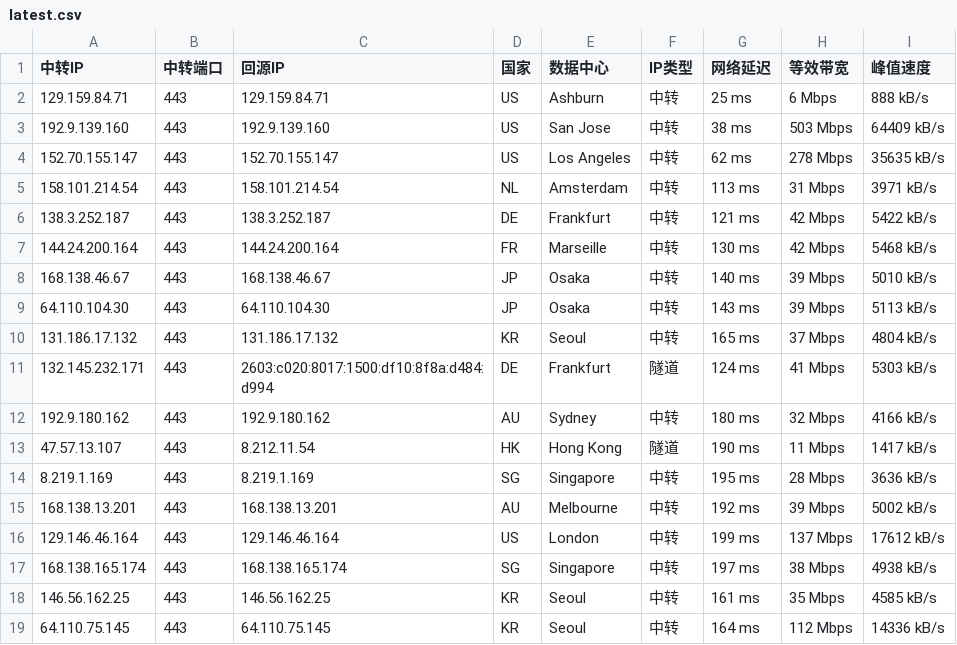
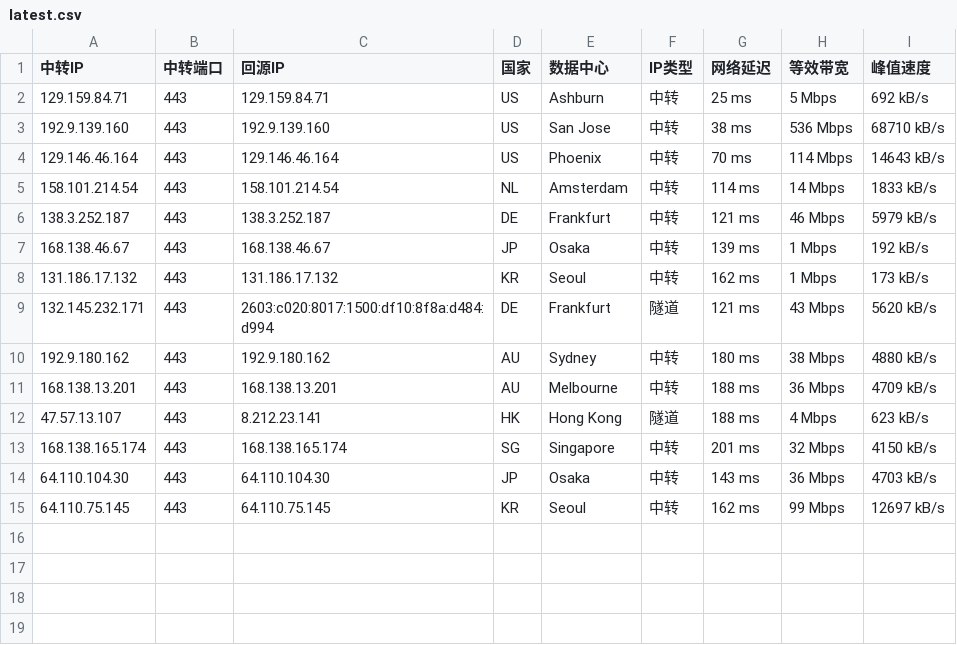
Before and after one commit to 520mmxx/CF-PROXYIP, a CSV file: latest.csv, drawn as a sheet.

```diff
--- a/latest.csv
+++ b/latest.csv
@@ -1,19 +1,15 @@
 中转IP,中转端口,回源IP,国家,数据中心,IP类型,网络延迟,等效带宽,峰值速度
-129.159.84.71,443,129.159.84.71,US,Ashburn,中转,25 ms,6 Mbps,888 kB/s
-192.9.139.160,443,192.9.139.160,US,San Jose,中转,38 ms,503 Mbps,64409 kB/s
-152.70.155.147,443,152.70.155.147,US,Los Angeles,中转,62 ms,278 Mbps,35635 kB/s
-158.101.214.54,443,158.101.214.54,NL,Amsterdam,中转,113 ms,31 Mbps,3971 kB/s
-138.3.252.187,443,138.3.252.187,DE,Frankfurt,中转,121 ms,42 Mbps,5422 kB/s
-144.24.200.164,443,144.24.200.164,FR,Marseille,中转,130 ms,42 Mbps,5468 kB/s
-168.138.46.67,443,168.138.46.67,JP,Osaka,中转,140 ms,39 Mbps,5010 kB/s
-64.110.104.30,443,64.110.104.30,JP,Osaka,中转,143 ms,39 Mbps,5113 kB/s
-131.186.17.132,443,131.186.17.132,KR,Seoul,中转,165 ms,37 Mbps,4804 kB/s
-132.145.232.171,443,2603:c020:8017:1500:df10:8f8a:d484:d994,DE,Frankfurt,隧道,124 ms,41 Mbps,5303 kB/s
-192.9.180.162,443,192.9.180.162,AU,Sydney,中转,180 ms,32 Mbps,4166 kB/s
-47.57.13.107,443,8.212.11.54,HK,Hong Kong,隧道,190 ms,11 Mbps,1417 kB/s
-8.219.1.169,443,8.219.1.169,SG,Singapore,中转,195 ms,28 Mbps,3636 kB/s
-168.138.13.201,443,168.138.13.201,AU,Melbourne,中转,192 ms,39 Mbps,5002 kB/s
-129.146.46.164,443,129.146.46.164,US,London,中转,199 ms,137 Mbps,17612 kB/s
-168.138.165.174,443,168.138.165.174,SG,Singapore,中转,197 ms,38 Mbps,4938 kB/s
-146.56.162.25,443,146.56.162.25,KR,Seoul,中转,161 ms,35 Mbps,4585 kB/s
-64.110.75.145,443,64.110.75.145,KR,Seoul,中转,164 ms,112 Mbps,14336 kB/s
+129.159.84.71,443,129.159.84.71,US,Ashburn,中转,25 ms,5 Mbps,692 kB/s
+192.9.139.160,443,192.9.139.160,US,San Jose,中转,38 ms,536 Mbps,68710 kB/s
+129.146.46.164,443,129.146.46.164,US,Phoenix,中转,70 ms,114 Mbps,14643 kB/s
+158.101.214.54,443,158.101.214.54,NL,Amsterdam,中转,114 ms,14 Mbps,1833 kB/s
+138.3.252.187,443,138.3.252.187,DE,Frankfurt,中转,121 ms,46 Mbps,5979 kB/s
+168.138.46.67,443,168.138.46.67,JP,Osaka,中转,139 ms,1 Mbps,192 kB/s
+131.186.17.132,443,131.186.17.132,KR,Seoul,中转,162 ms,1 Mbps,173 kB/s
+132.145.232.171,443,2603:c020:8017:1500:df10:8f8a:d484:d994,DE,Frankfurt,隧道,121 ms,43 Mbps,5620 kB/s
+192.9.180.162,443,192.9.180.162,AU,Sydney,中转,180 ms,38 Mbps,4880 kB/s
+168.138.13.201,443,168.138.13.201,AU,Melbourne,中转,188 ms,36 Mbps,4709 kB/s
+47.57.13.107,443,8.212.23.141,HK,Hong Kong,隧道,188 ms,4 Mbps,623 kB/s
+168.138.165.174,443,168.138.165.174,SG,Singapore,中转,201 ms,32 Mbps,4150 kB/s
+64.110.104.30,443,64.110.104.30,JP,Osaka,中转,143 ms,36 Mbps,4703 kB/s
+64.110.75.145,443,64.110.75.145,KR,Seoul,中转,162 ms,99 Mbps,12697 kB/s
```
